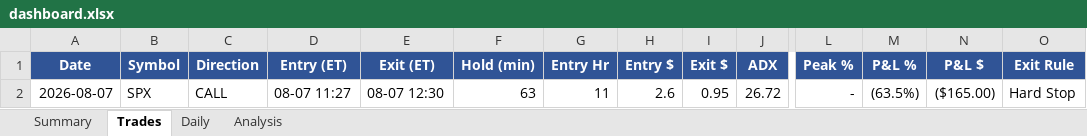
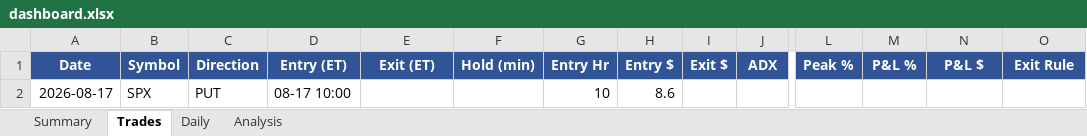
Before and after one commit to rakeshnemani/0dte, an Excel workbook: dashboard.xlsx, sheet Trades, drawn as a sheet; only a part is shown, gaps mark what is left out; values as stored, in another font and other column widths than the file's, no borders; removed rows and columns are numbered as before the commit, all else as after; rows hold the shown columns only; the diff names each change by its address in the sheet, - before the commit and + after, or states it on an @@ line.

```diff
--- a/dashboard.xlsx (sheet Trades)
+++ b/dashboard.xlsx (sheet Trades)
-row 2: 2026-08-07 | SPX | CALL | 08-07 11:27 | 08-07 12:30 | 63 | 11 | 2.6 | 0.95 | 26.72 | - | (63.5%) | ($165.00) | Hard Stop
+row 2: 2026-08-17 | SPX | PUT | 08-17 10:00 |  |  | 10 | 8.6
```
Also changed, not shown: sheet Daily, sheet Summary, charts or pictures, 12 other files.
